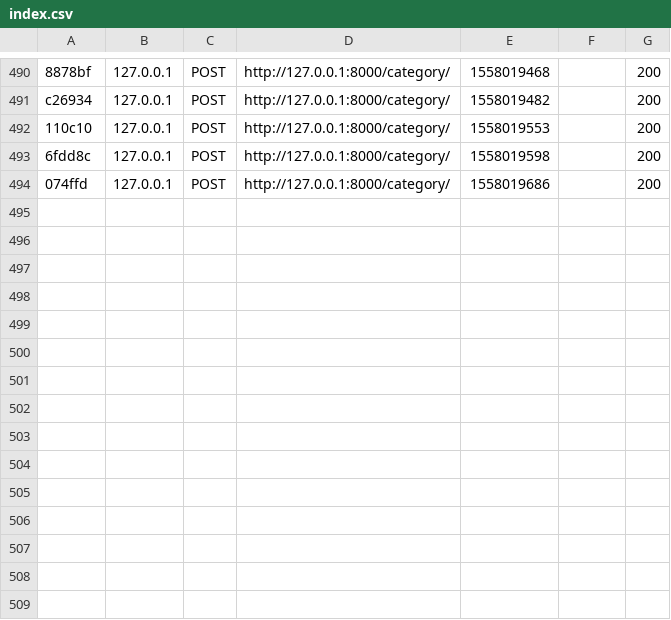
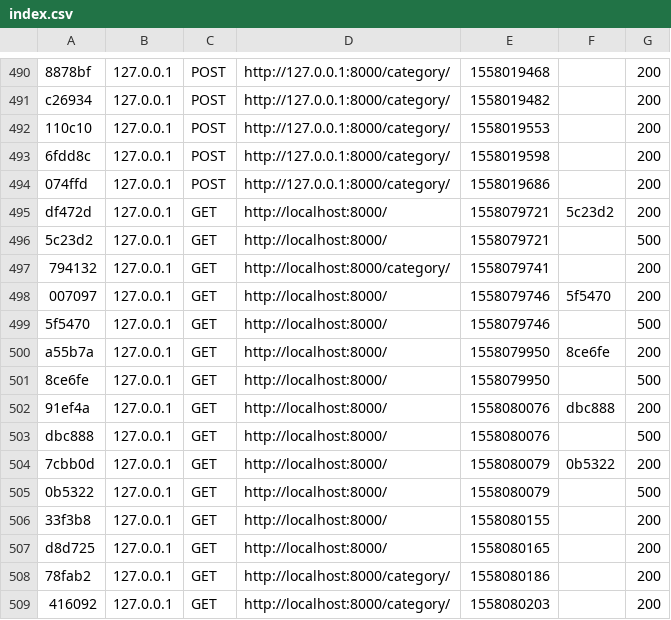
Before and after one commit to heagerty/symfony-blog, a CSV file: var/cache/dev/profiler/index.csv, drawn as a sheet; only a part is shown, gaps mark what is left out; the diff names each change by its address in the sheet, - before the commit and + after, or states it on an @@ line.

```diff
--- a/var/cache/dev/profiler/index.csv
+++ b/var/cache/dev/profiler/index.csv
+row 495: df472d | 127.0.0.1 | GET | http://localhost:8000/ | 1558079721 | 5c23d2 | 200
+row 496: 5c23d2 | 127.0.0.1 | GET | http://localhost:8000/ | 1558079721 |  | 500
+row 497: 794132 | 127.0.0.1 | GET | http://localhost:8000/category/ | 1558079741 |  | 200
+row 498: 007097 | 127.0.0.1 | GET | http://localhost:8000/ | 1558079746 | 5f5470 | 200
+row 499: 5f5470 | 127.0.0.1 | GET | http://localhost:8000/ | 1558079746 |  | 500
+row 500: a55b7a | 127.0.0.1 | GET | http://localhost:8000/ | 1558079950 | 8ce6fe | 200
+row 501: 8ce6fe | 127.0.0.1 | GET | http://localhost:8000/ | 1558079950 |  | 500
+row 502: 91ef4a | 127.0.0.1 | GET | http://localhost:8000/ | 1558080076 | dbc888 | 200
+row 503: dbc888 | 127.0.0.1 | GET | http://localhost:8000/ | 1558080076 |  | 500
+row 504: 7cbb0d | 127.0.0.1 | GET | http://localhost:8000/ | 1558080079 | 0b5322 | 200
+row 505: 0b5322 | 127.0.0.1 | GET | http://localhost:8000/ | 1558080079 |  | 500
+row 506: 33f3b8 | 127.0.0.1 | GET | http://localhost:8000/ | 1558080155 |  | 200
+row 507: d8d725 | 127.0.0.1 | GET | http://localhost:8000/ | 1558080165 |  | 200
+row 508: 78fab2 | 127.0.0.1 | GET | http://localhost:8000/category/ | 1558080186 |  | 200
+row 509: 416092 | 127.0.0.1 | GET | http://localhost:8000/category/ | 1558080203 |  | 200
```
Also changed, not shown: 27 other files.
